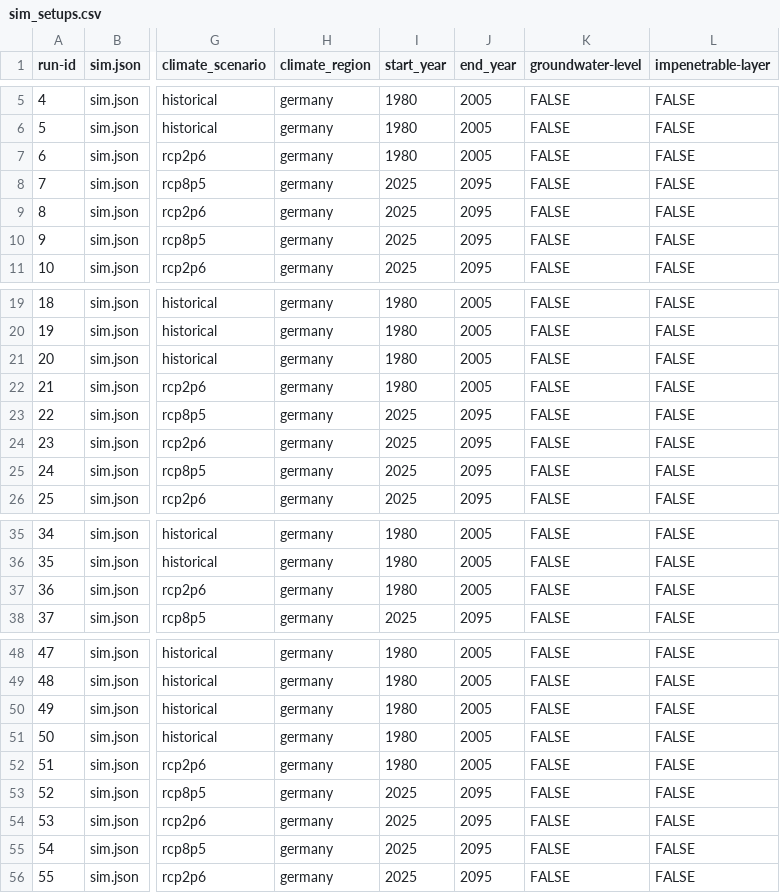
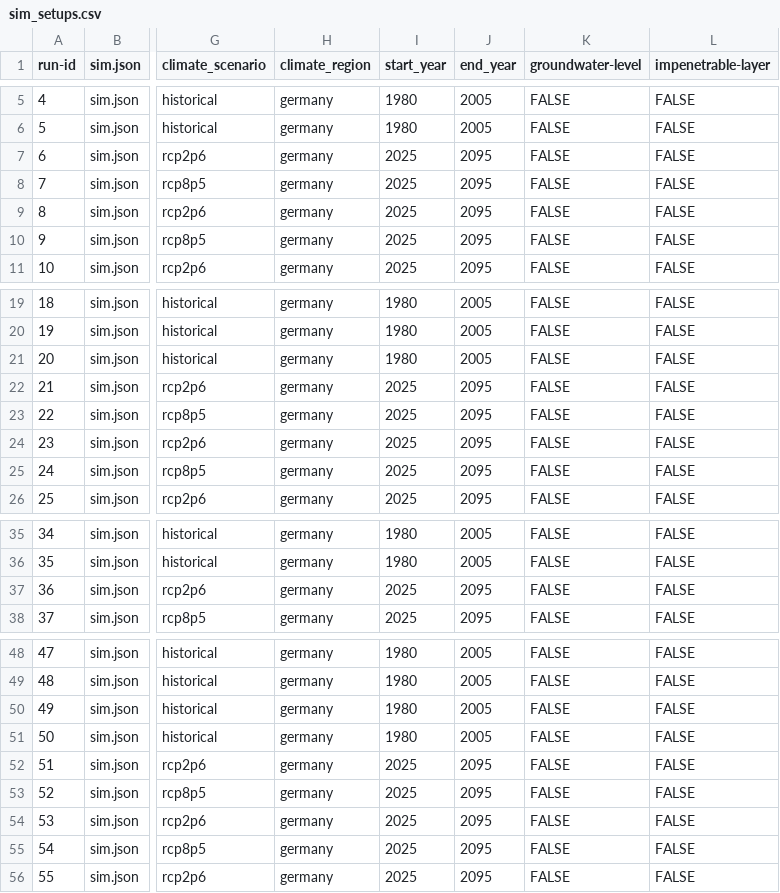
Before and after one commit to zalf-rpm/sattgruen-germany, a CSV file: sim_setups.csv, drawn as a sheet; only a part is shown, gaps mark what is left out; the diff names each change by its address in the sheet, - before the commit and + after, or states it on an @@ line.

Commit message:
fixed mistake of having wrong time range for rcp2.6

```diff
--- a/sim_setups.csv
+++ b/sim_setups.csv
-I7 (start_year): 1980
+I7 (start_year): 2025
-J7 (end_year): 2005
+J7 (end_year): 2095
-I22 (start_year): 1980
+I22 (start_year): 2025
-J22 (end_year): 2005
+J22 (end_year): 2095
-I37 (start_year): 1980
+I37 (start_year): 2025
-J37 (end_year): 2005
+J37 (end_year): 2095
-I52 (start_year): 1980
+I52 (start_year): 2025
-J52 (end_year): 2005
+J52 (end_year): 2095
```
